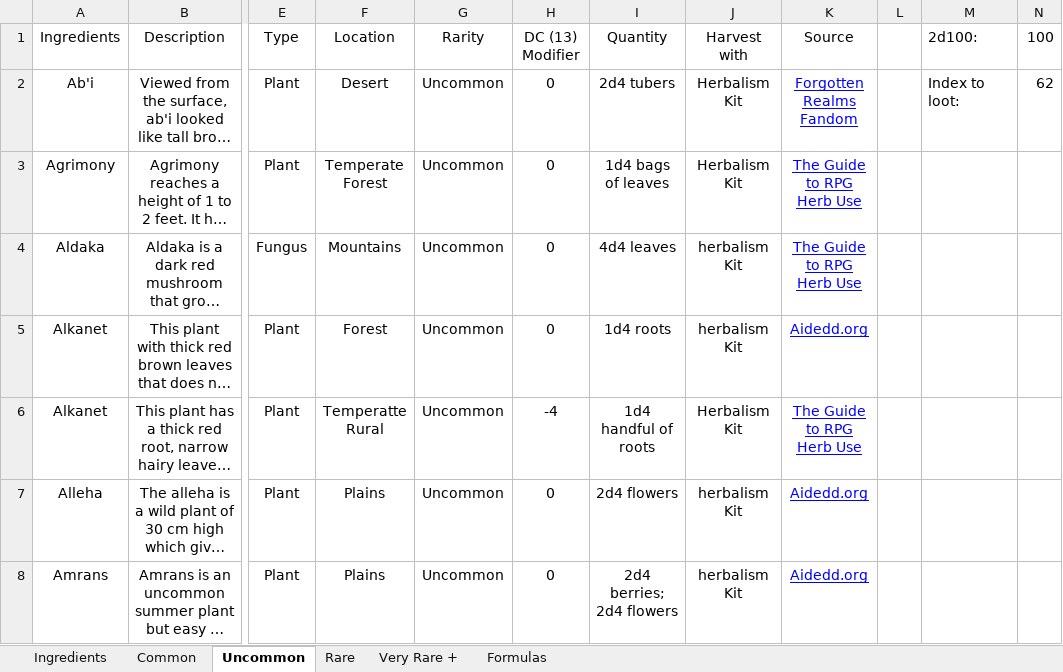
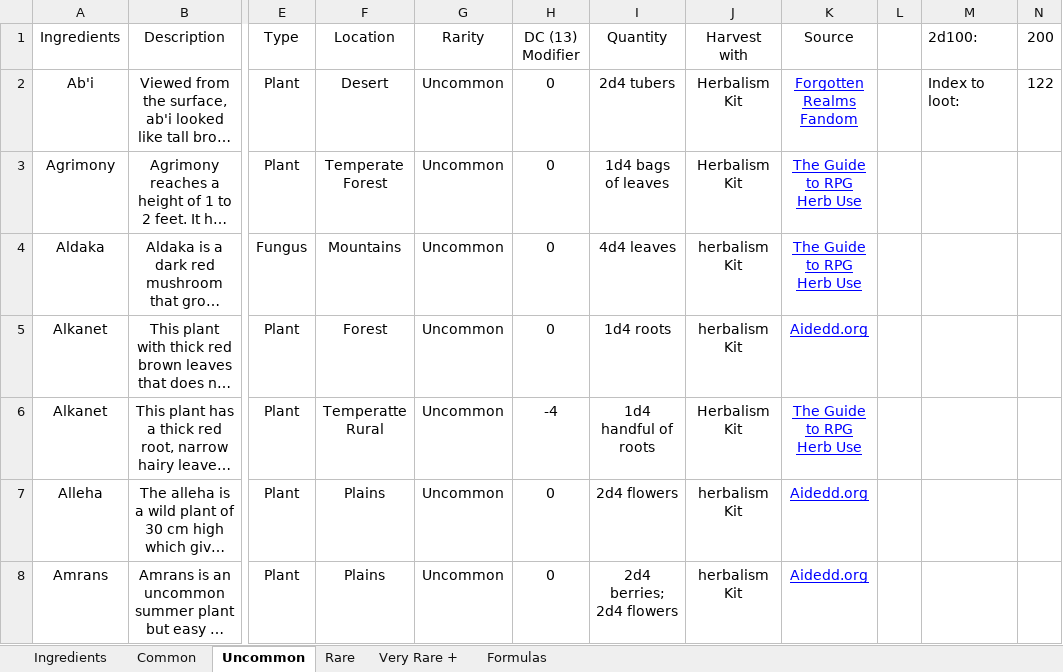
Before and after one commit to mennobo/dnd_resources, an Excel workbook: 1_skills/Herbalism.xlsx, sheet Uncommon, drawn as a sheet; only a part is shown, gaps mark what is left out; long unchanged cells end in …; values as stored, in another font and other column widths than the file's, no borders; table styles not drawn; the diff names each change by its address in the sheet, - before the commit and + after, or states it on an @@ line.

```diff
--- a/1_skills/Herbalism.xlsx (sheet Uncommon)
+++ b/1_skills/Herbalism.xlsx (sheet Uncommon)
-N1: 100
+N1: 200
-N2 (200): 62
+N2 (200): 122
```
Also changed, not shown: formulas that keep their value, 5 other files.
